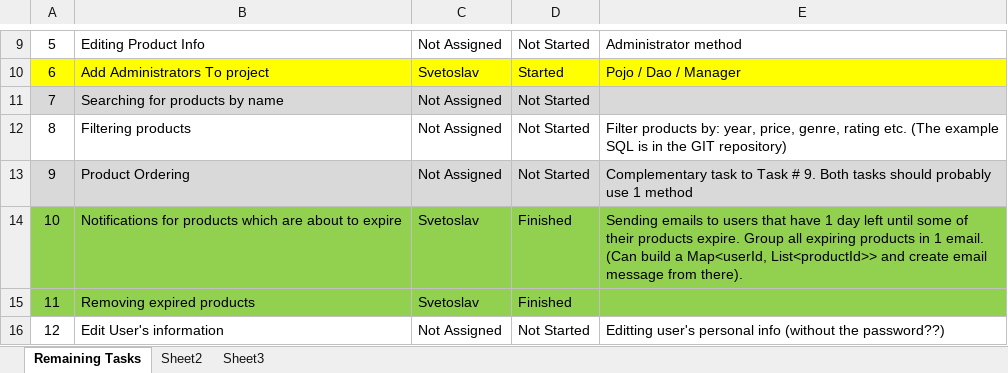
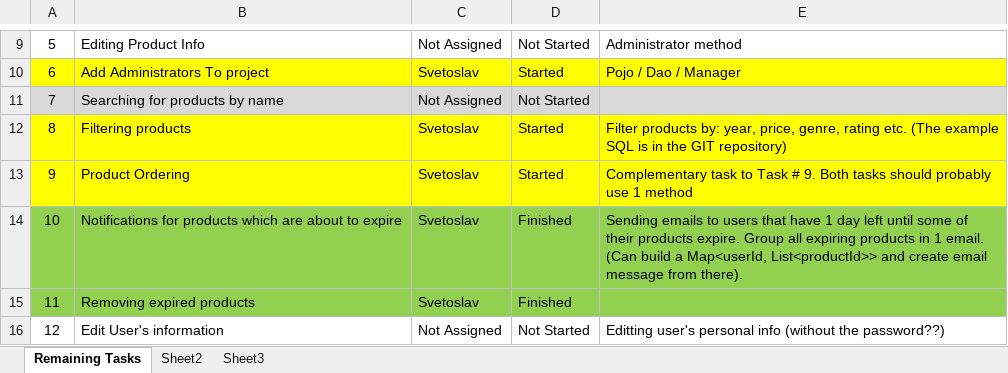
Before and after one commit to SvetoslavGekov/Filmoteka, an Excel workbook: !Documentation/Tasks.xlsx, sheet Remaining Tasks, drawn as a sheet; only a part is shown, gaps mark what is left out; values as stored, in another font and other column widths than the file's, no borders; the diff names each change by its address in the sheet, - before the commit and + after, or states it on an @@ line.

Commit message:
Added two new classes for dealing with queries for filtered products - ProductQueryInfo (holds the entire query parameters) and a JSON deserializer for that class. Implemented the method for filtering objects in the ProductDao (returns a list of product IDs). An example for it's work is added in the WebSite main method.

```diff
--- a/!Documentation/Tasks.xlsx (sheet Remaining Tasks)
+++ b/!Documentation/Tasks.xlsx (sheet Remaining Tasks)
-A12:E12 fill: none
+A12:E12 fill: #FFFF00
-C12:C13: Not Assigned
+C12:C13: Svetoslav
-D12:D13: Not Started
+D12:D13: Started
-A13:E13 fill: #D9D9D9
+A13:E13 fill: #FFFF00
```
Also changed, not shown: 13 other files.
